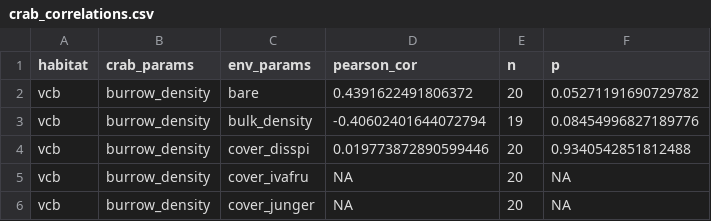
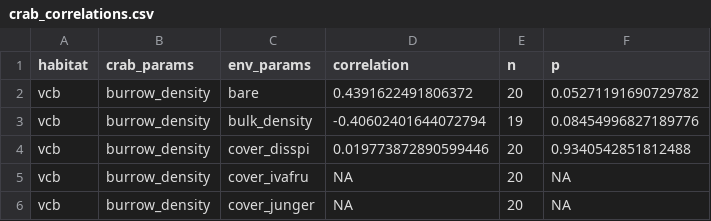
Before and after one commit to jhollist/crabs, a CSV file: results/crab_correlations.csv, drawn as a sheet; only a part is shown.

```diff
--- a/results/crab_correlations.csv
+++ b/results/crab_correlations.csv
@@ -1,2 +1,2 @@
-habitat,crab_params,env_params,pearson_cor,n,p
+habitat,crab_params,env_params,correlation,n,p
 vcb,burrow_density,bare,0.4391622491806372,20,0.05271191690729782
```
Also changed, not shown: 7 other files.
